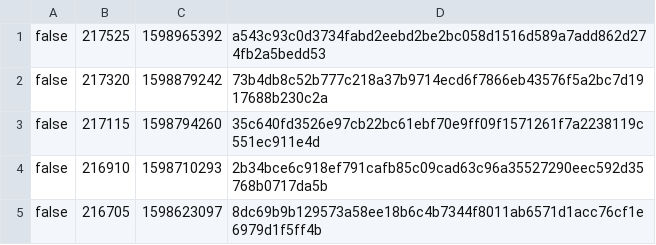
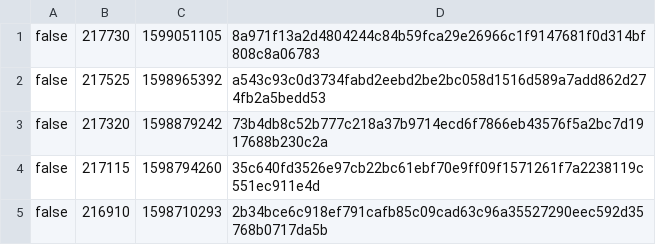
Before and after one commit to biblepay-community/bbp_stats, a CSV file: daily_superblock.csv, drawn as a sheet; only a part is shown; the shorter side is filled out with more unchanged rows; the diff names each change by its address in the sheet, - before the commit and + after, or states it on an @@ line.

```diff
--- a/daily_superblock.csv
+++ b/daily_superblock.csv
+row 1: false | 217730 | 1599051105 | 8a971f13a2d4804244c84b59fca29e26966c1f9147681f0d314bf808c8a06783
```
Also changed, not shown: dwssummary.csv, reward.csv, 3 other files.
